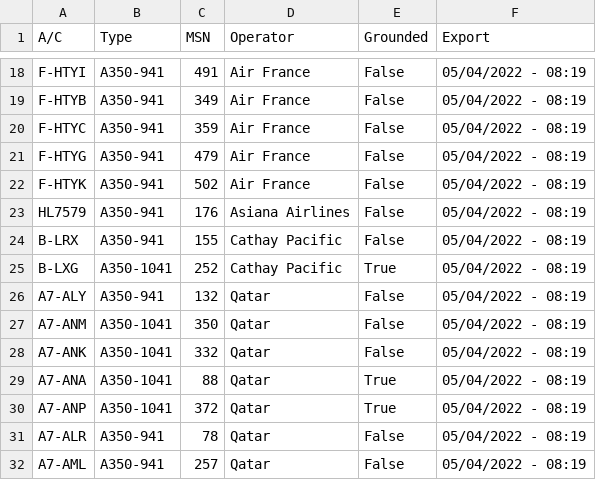
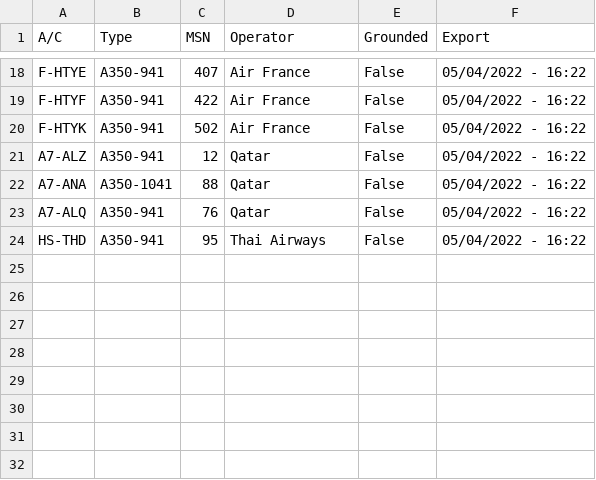
Before and after one commit to clintjb/clintjb.github.v2, a CSV file: _data/flight_data_a350.csv, drawn as a sheet; only a part is shown, gaps mark what is left out; removed rows and columns are numbered as before the commit, all else as after; the diff covers the shown part only; the diff names each change by its address in the sheet, - before the commit and + after, or states it on an @@ line.

```diff
--- a/_data/flight_data_a350.csv
+++ b/_data/flight_data_a350.csv
-A18 (A/C): F-HTYI
+A18 (A/C): F-HTYE
-C18 (MSN): 491
+C18 (MSN): 407
-F18:F19 (Export): 05/04/2022 - 08:19
+F18:F19 (Export): 05/04/2022 - 16:22
-A19 (A/C): F-HTYB
+A19 (A/C): F-HTYF
-C19 (MSN): 349
+C19 (MSN): 422
-row 20: F-HTYC | A350-941 | 359 | Air France | False | 05/04/2022 - 08:19
-row 21: F-HTYG | A350-941 | 479 | Air France | False | 05/04/2022 - 08:19
-F20 (Export): 05/04/2022 - 08:19
+F20 (Export): 05/04/2022 - 16:22
-row 23: HL7579 | A350-941 | 176 | Asiana Airlines | False | 05/04/2022 - 08:19
-row 24: B-LRX | A350-941 | 155 | Cathay Pacific | False | 05/04/2022 - 08:19
-row 25: B-LXG | A350-1041 | 252 | Cathay Pacific | True | 05/04/2022 - 08:19
-A21 (A/C): A7-ALY
+A21 (A/C): A7-ALZ
-C21 (MSN): 132
+C21 (MSN): 12
-F21 (Export): 05/04/2022 - 08:19
+F21 (Export): 05/04/2022 - 16:22
-row 27: A7-ANM | A350-1041 | 350 | Qatar | False | 05/04/2022 - 08:19
-row 28: A7-ANK | A350-1041 | 332 | Qatar | False | 05/04/2022 - 08:19
-E22 (Grounded): True
+E22 (Grounded): False
-F22 (Export): 05/04/2022 - 08:19
+F22 (Export): 05/04/2022 - 16:22
-row 30: A7-ANP | A350-1041 | 372 | Qatar | True | 05/04/2022 - 08:19
-A23 (A/C): A7-ALR
+A23 (A/C): A7-ALQ
-C23 (MSN): 78
+C23 (MSN): 76
-F23 (Export): 05/04/2022 - 08:19
+F23 (Export): 05/04/2022 - 16:22
-row 32: A7-AML | A350-941 | 257 | Qatar | False | 05/04/2022 - 08:19
+row 24: HS-THD | A350-941 | 95 | Thai Airways | False | 05/04/2022 - 16:22
```
Also changed, not shown: 7 added rows, 7 removed rows and 20 edited cells elsewhere in this file, 1 other file.
